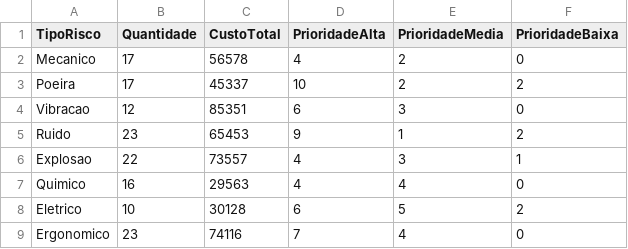
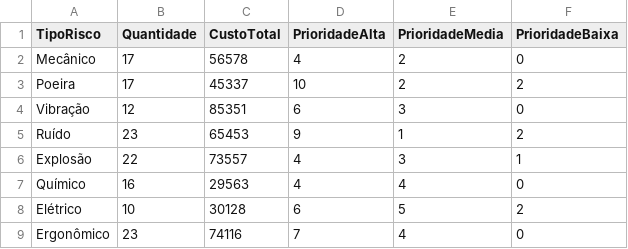
Before and after one commit to kellydalmeidd/risco_atividades_industriais_britagem_e_moagem, a CSV file: indicadores.csv, drawn as a sheet.

Commit message:
Update indicadores.csv

```diff
--- a/indicadores.csv
+++ b/indicadores.csv
@@ -1,9 +1,9 @@
 TipoRisco,Quantidade,CustoTotal,PrioridadeAlta,PrioridadeMedia,PrioridadeBaixa
-Mecanico,17,56578,4,2,0
+Mecânico,17,56578,4,2,0
 Poeira,17,45337,10,2,2
-Vibracao,12,85351,6,3,0
-Ruido,23,65453,9,1,2
-Explosao,22,73557,4,3,1
-Quimico,16,29563,4,4,0
-Eletrico,10,30128,6,5,2
-Ergonomico,23,74116,7,4,0
+Vibração,12,85351,6,3,0
+Ruído,23,65453,9,1,2
+Explosão,22,73557,4,3,1
+Químico,16,29563,4,4,0
+Elétrico,10,30128,6,5,2
+Ergonômico,23,74116,7,4,0
```
